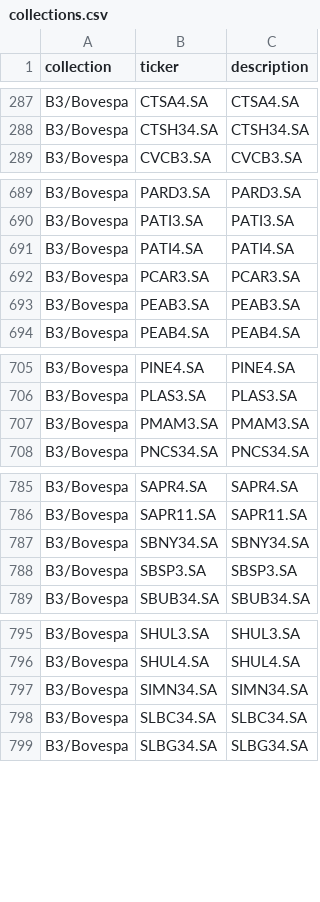
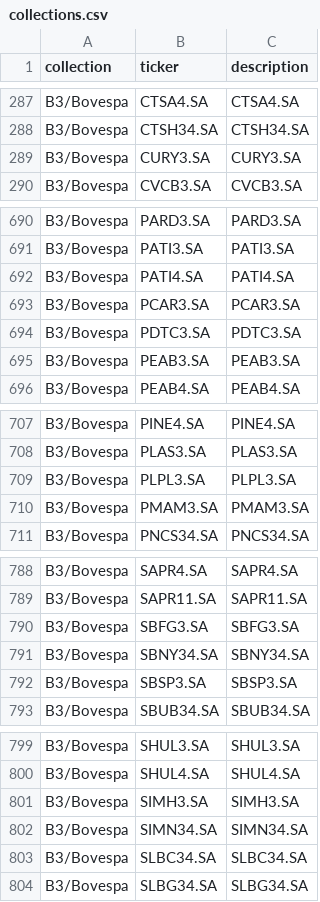
Before and after one commit to msperlin/BatchGetSymbols-Shiny, a CSV file: data/collections.csv, drawn as a sheet; only a part is shown, gaps mark what is left out; the diff covers the shown part only.

```diff
--- a/data/collections.csv
+++ b/data/collections.csv
@@ -288,2 +288,3 @@ B3/Bovespa,CTSA4.SA,CTSA4.SA
 B3/Bovespa,CTSH34.SA,CTSH34.SA
+B3/Bovespa,CURY3.SA,CURY3.SA
 B3/Bovespa,CVCB3.SA,CVCB3.SA
@@ -692,2 +693,3 @@ B3/Bovespa,PATI4.SA,PATI4.SA
 B3/Bovespa,PCAR3.SA,PCAR3.SA
+B3/Bovespa,PDTC3.SA,PDTC3.SA
 B3/Bovespa,PEAB3.SA,PEAB3.SA
@@ -706,2 +708,3 @@ B3/Bovespa,PINE4.SA,PINE4.SA
 B3/Bovespa,PLAS3.SA,PLAS3.SA
+B3/Bovespa,PLPL3.SA,PLPL3.SA
 B3/Bovespa,PMAM3.SA,PMAM3.SA
@@ -786,2 +789,3 @@ B3/Bovespa,SAPR4.SA,SAPR4.SA
 B3/Bovespa,SAPR11.SA,SAPR11.SA
+B3/Bovespa,SBFG3.SA,SBFG3.SA
 B3/Bovespa,SBNY34.SA,SBNY34.SA
@@ -796,2 +800,3 @@ B3/Bovespa,SHUL3.SA,SHUL3.SA
 B3/Bovespa,SHUL4.SA,SHUL4.SA
+B3/Bovespa,SIMH3.SA,SIMH3.SA
 B3/Bovespa,SIMN34.SA,SIMN34.SA
```
Also changed, not shown: 43 added rows and 6 removed rows elsewhere in this file, scripts/collections.csv, 9 other files.
